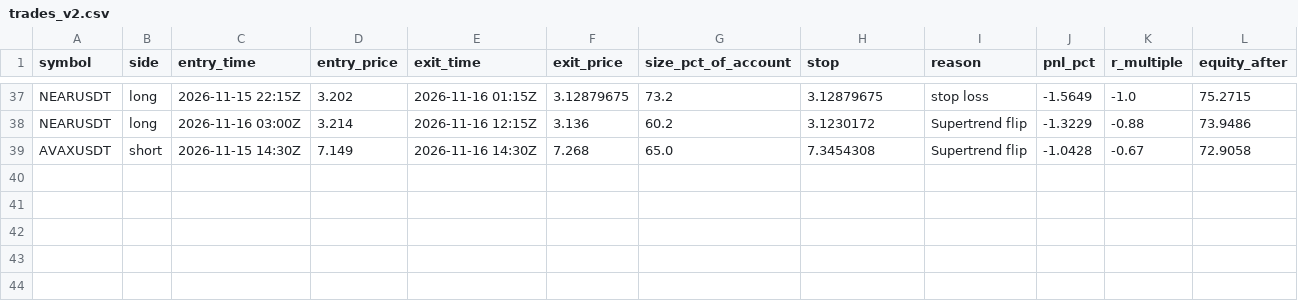
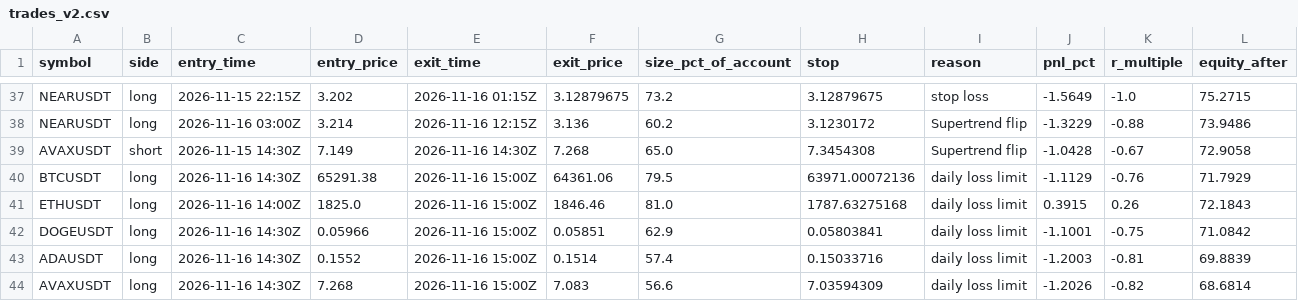
Before and after one commit to d4gh9jzy4p-arch/dema-supertrend-paper, a CSV file: trades_v2.csv, drawn as a sheet; only a part is shown, gaps mark what is left out.

```diff
--- a/trades_v2.csv
+++ b/trades_v2.csv
@@ -39 +39,6 @@ NEARUSDT,long,2026-11-16 03:00Z,3.214,2026-11-16 12:15Z,3.136,60.2,3.1230172,Sup
 AVAXUSDT,short,2026-11-15 14:30Z,7.149,2026-11-16 14:30Z,7.268,65.0,7.3454308,Supertrend flip,-1.0428,-0.67,72.9058
+BTCUSDT,long,2026-11-16 14:30Z,65291.38,2026-11-16 15:00Z,64361.06,79.5,63971.00072136,daily loss limit,-1.1129,-0.76,71.7929
+ETHUSDT,long,2026-11-16 14:00Z,1825.0,2026-11-16 15:00Z,1846.46,81.0,1787.63275168,daily loss limit,0.3915,0.26,72.1843
+DOGEUSDT,long,2026-11-16 14:30Z,0.05966,2026-11-16 15:00Z,0.05851,62.9,0.05803841,daily loss limit,-1.1001,-0.75,71.0842
+ADAUSDT,long,2026-11-16 14:30Z,0.1552,2026-11-16 15:00Z,0.1514,57.4,0.15033716,daily loss limit,-1.2003,-0.81,69.8839
+AVAXUSDT,long,2026-11-16 14:30Z,7.268,2026-11-16 15:00Z,7.083,56.6,7.03594309,daily loss limit,-1.2026,-0.82,68.6814
```
Also changed, not shown: 7 other files.
